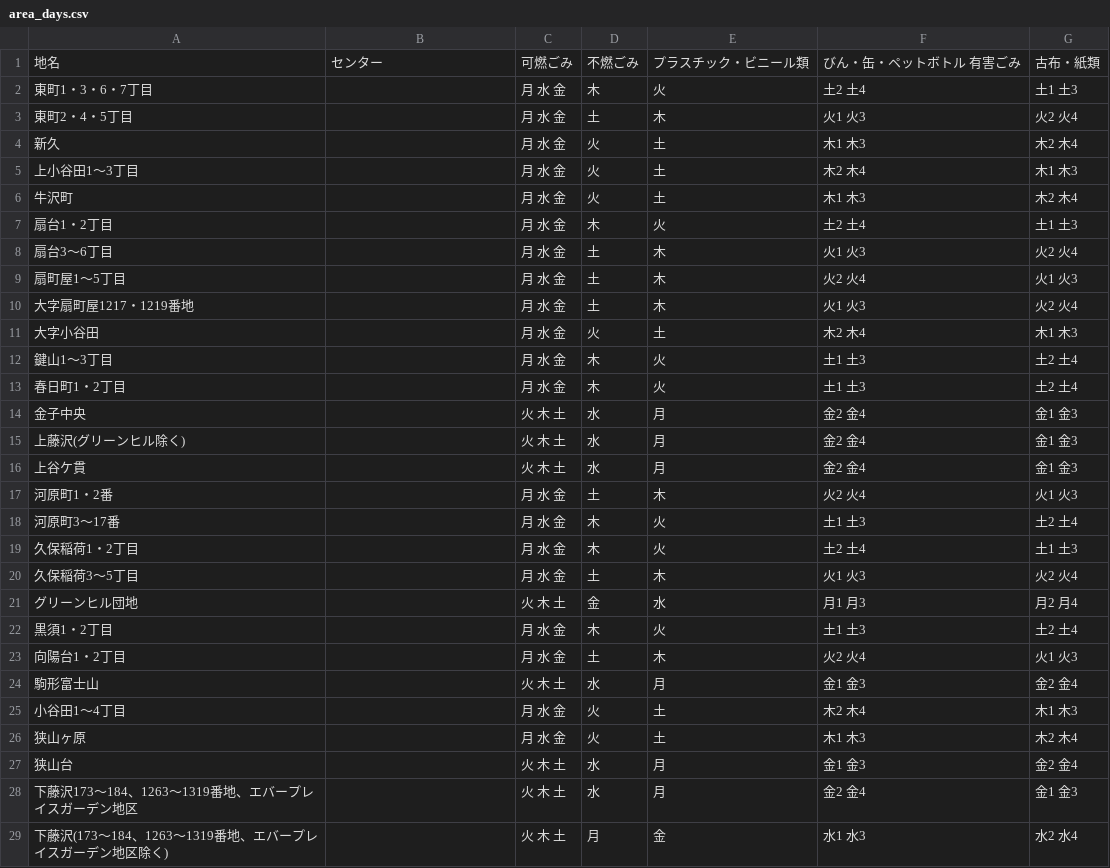
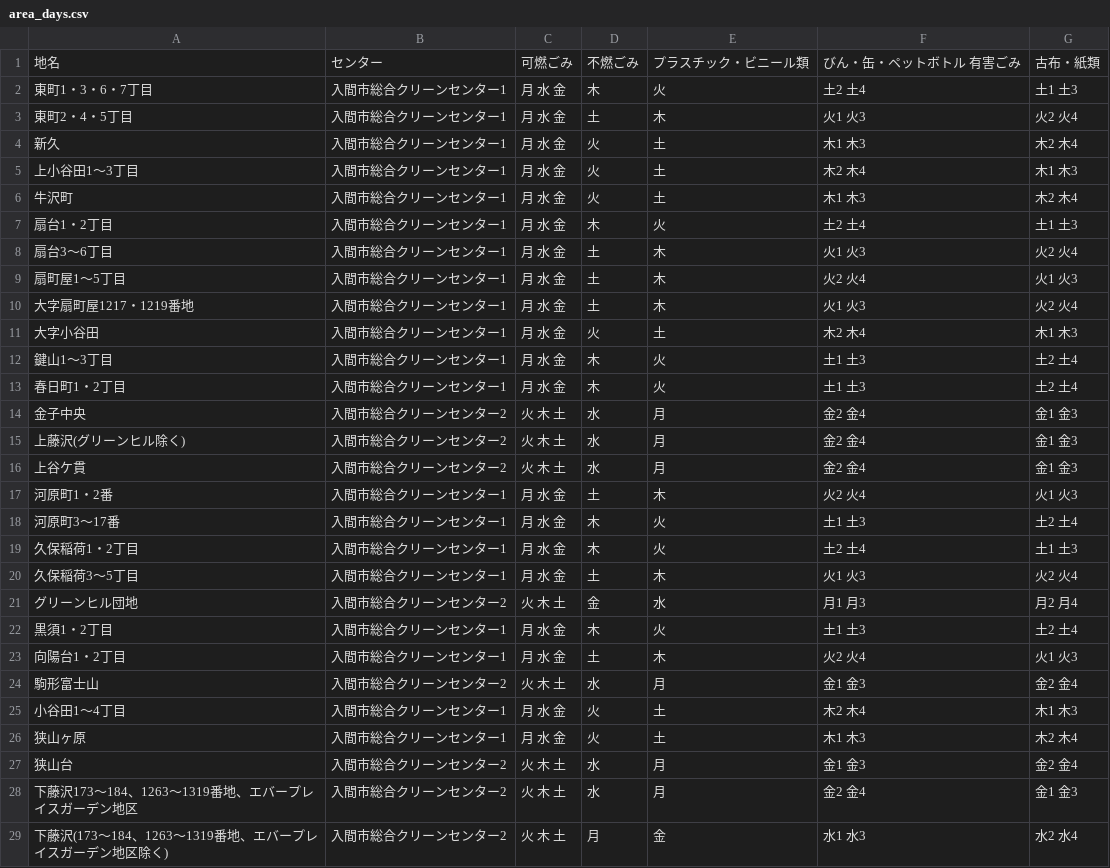
Before and after one commit to knsk17/5374, a CSV file: data/area_days.csv, drawn as a sheet; only a part is shown; the diff covers the shown part only.

Commit message:
Update area_days.csv

```diff
--- a/data/area_days.csv
+++ b/data/area_days.csv
@@ -1,29 +1,29 @@
 地名,センター,可燃ごみ,不燃ごみ,プラスチック・ビニール類,びん・缶・ペットボトル 有害ごみ,古布・紙類
-東町1・3・6・7丁目,,月 水 金,木,火,土2 土4,土1 土3
-東町2・4・5丁目,,月 水 金,土,木,火1 火3,火2 火4
-新久,,月 水 金,火,土,木1 木3,木2 木4
-上小谷田1～3丁目,,月 水 金,火,土,木2 木4,木1 木3
-牛沢町,,月 水 金,火,土,木1 木3,木2 木4
-扇台1・2丁目,,月 水 金,木,火,土2 土4,土1 土3
-扇台3～6丁目,,月 水 金,土,木,火1 火3,火2 火4
-扇町屋1～5丁目,,月 水 金,土,木,火2 火4,火1 火3
-大字扇町屋1217・1219番地,,月 水 金,土,木,火1 火3,火2 火4
-大字小谷田,,月 水 金,火,土,木2 木4,木1 木3
-鍵山1～3丁目,,月 水 金,木,火,土1 土3,土2 土4
-春日町1・2丁目,,月 水 金,木,火,土1 土3,土2 土4
-金子中央,,火 木 土,水,月,金2 金4,金1 金3
-上藤沢(グリーンヒル除く),,火 木 土,水,月,金2 金4,金1 金3
-上谷ケ貫,,火 木 土,水,月,金2 金4,金1 金3
-河原町1・2番,,月 水 金,土,木,火2 火4,火1 火3
-河原町3～17番,,月 水 金,木,火,土1 土3,土2 土4
-久保稲荷1・2丁目,,月 水 金,木,火,土2 土4,土1 土3
-久保稲荷3～5丁目,,月 水 金,土,木,火1 火3,火2 火4
-グリーンヒル団地,,火 木 土,金,水,月1 月3,月2 月4
-黒須1・2丁目,,月 水 金,木,火,土1 土3,土2 土4
-向陽台1・2丁目,,月 水 金,土,木,火2 火4,火1 火3
-駒形富士山,,火 木 土,水,月,金1 金3,金2 金4
-小谷田1～4丁目,,月 水 金,火,土,木2 木4,木1 木3
-狭山ヶ原,,月 水 金,火,土,木1 木3,木2 木4
-狭山台,,火 木 土,水,月,金1 金3,金2 金4
-下藤沢173～184、1263～1319番地、エバープレイスガーデン地区,,火 木 土,水,月,金2 金4,金1 金3
-下藤沢(173～184、1263～1319番地、エバープレイスガーデン地区除く),,火 木 土,月,金,水1 水3,水2 水4
+東町1・3・6・7丁目,入間市総合クリーンセンター1,月 水 金,木,火,土2 土4,土1 土3
+東町2・4・5丁目,入間市総合クリーンセンター1,月 水 金,土,木,火1 火3,火2 火4
+新久,入間市総合クリーンセンター1,月 水 金,火,土,木1 木3,木2 木4
+上小谷田1～3丁目,入間市総合クリーンセンター1,月 水 金,火,土,木2 木4,木1 木3
+牛沢町,入間市総合クリーンセンター1,月 水 金,火,土,木1 木3,木2 木4
+扇台1・2丁目,入間市総合クリーンセンター1,月 水 金,木,火,土2 土4,土1 土3
+扇台3～6丁目,入間市総合クリーンセンター1,月 水 金,土,木,火1 火3,火2 火4
+扇町屋1～5丁目,入間市総合クリーンセンター1,月 水 金,土,木,火2 火4,火1 火3
+大字扇町屋1217・1219番地,入間市総合クリーンセンター1,月 水 金,土,木,火1 火3,火2 火4
+大字小谷田,入間市総合クリーンセンター1,月 水 金,火,土,木2 木4,木1 木3
+鍵山1～3丁目,入間市総合クリーンセンター1,月 水 金,木,火,土1 土3,土2 土4
+春日町1・2丁目,入間市総合クリーンセンター1,月 水 金,木,火,土1 土3,土2 土4
+金子中央,入間市総合クリーンセンター2,火 木 土,水,月,金2 金4,金1 金3
+上藤沢(グリーンヒル除く),入間市総合クリーンセンター2,火 木 土,水,月,金2 金4,金1 金3
+上谷ケ貫,入間市総合クリーンセンター2,火 木 土,水,月,金2 金4,金1 金3
+河原町1・2番,入間市総合クリーンセンター1,月 水 金,土,木,火2 火4,火1 火3
+河原町3～17番,入間市総合クリーンセンター1,月 水 金,木,火,土1 土3,土2 土4
+久保稲荷1・2丁目,入間市総合クリーンセンター1,月 水 金,木,火,土2 土4,土1 土3
+久保稲荷3～5丁目,入間市総合クリーンセンター1,月 水 金,土,木,火1 火3,火2 火4
+グリーンヒル団地,入間市総合クリーンセンター2,火 木 土,金,水,月1 月3,月2 月4
+黒須1・2丁目,入間市総合クリーンセンター1,月 水 金,木,火,土1 土3,土2 土4
+向陽台1・2丁目,入間市総合クリーンセンター1,月 水 金,土,木,火2 火4,火1 火3
+駒形富士山,入間市総合クリーンセンター2,火 木 土,水,月,金1 金3,金2 金4
+小谷田1～4丁目,入間市総合クリーンセンター1,月 水 金,火,土,木2 木4,木1 木3
+狭山ヶ原,入間市総合クリーンセンター1,月 水 金,火,土,木1 木3,木2 木4
+狭山台,入間市総合クリーンセンター2,火 木 土,水,月,金1 金3,金2 金4
+下藤沢173～184、1263～1319番地、エバープレイスガーデン地区,入間市総合クリーンセンター2,火 木 土,水,月,金2 金4,金1 金3
+下藤沢(173～184、1263～1319番地、エバープレイスガーデン地区除く),入間市総合クリーンセンター2,火 木 土,月,金,水1 水3,水2 水4
```
Also changed, not shown: 24 edited cells elsewhere in this file.
